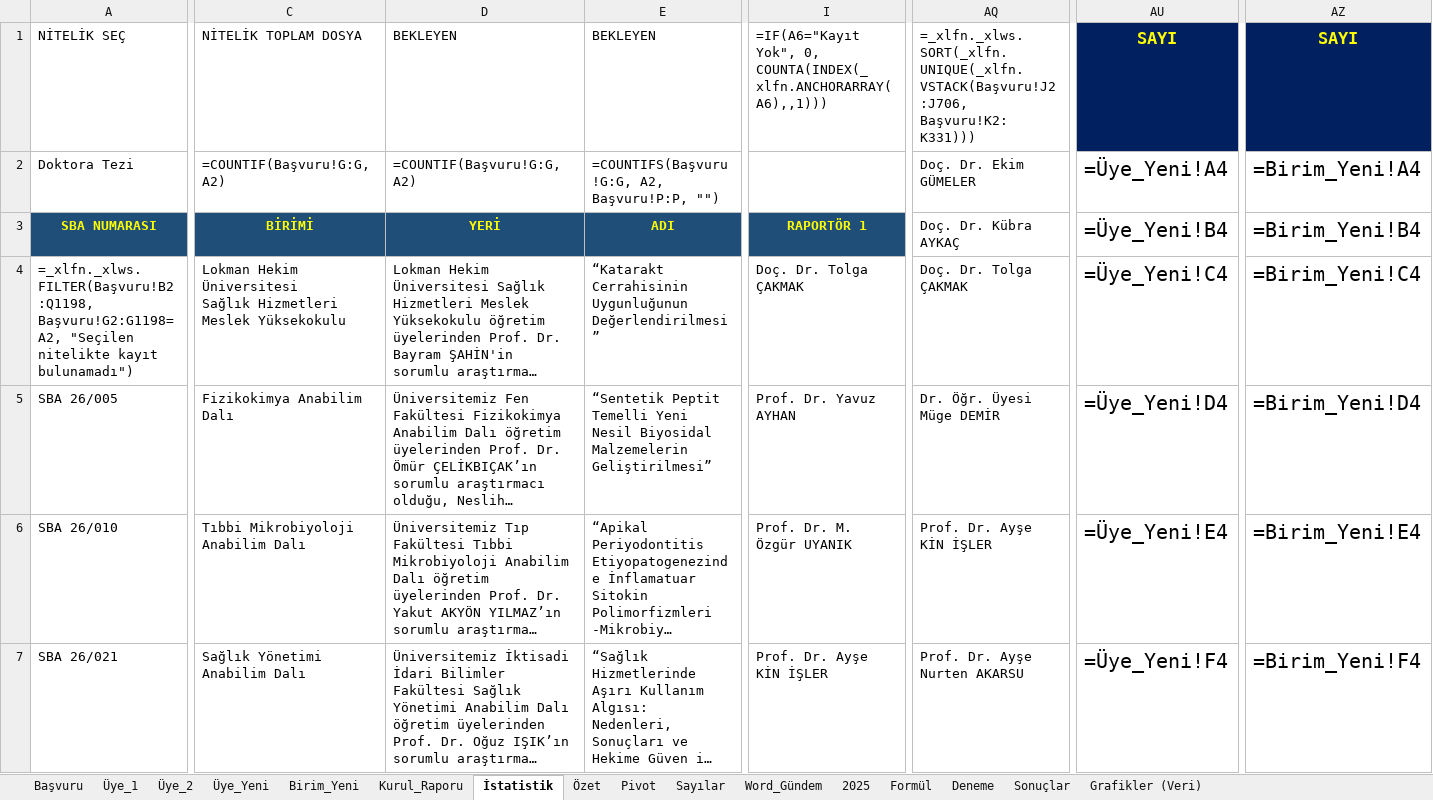
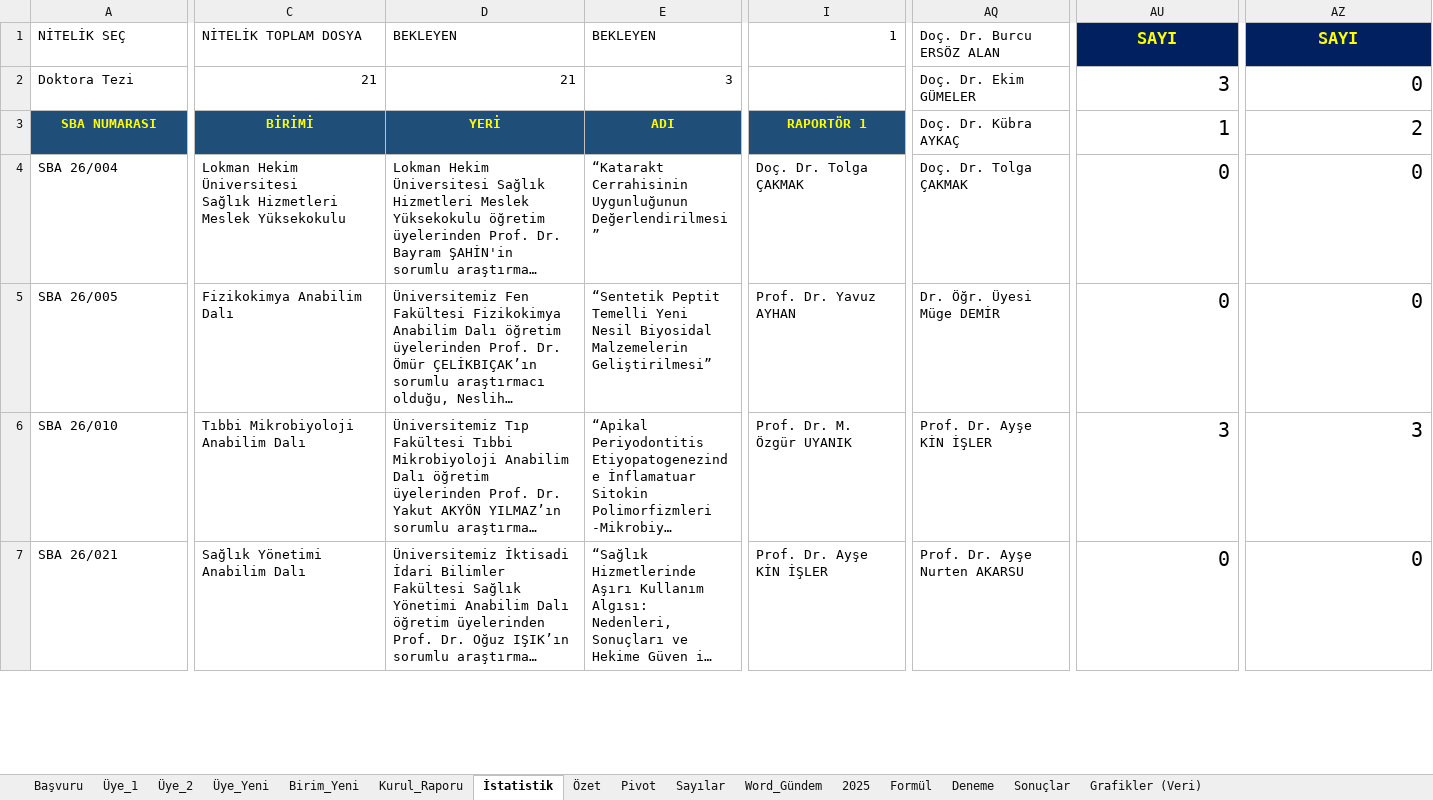
Before and after one commit to MahsuniTurkatar/sba-analiz, an Excel workbook: 2026_SBA.xlsx, sheet İstatistik, drawn as a sheet; only a part is shown, gaps mark what is left out; long unchanged cells end in …; values as stored, in another font and other column widths than the file's, no borders; formulas without a stored value are shown as written; conditional formats not drawn; the diff covers the shown part only; the diff names each change by its address in the sheet, - before the commit and + after, or states it on an @@ line.

```diff
--- a/2026_SBA.xlsx (sheet İstatistik)
+++ b/2026_SBA.xlsx (sheet İstatistik)
-I1 (RAPORTÖR 1): =IF(A6="Kayıt Yok", 0, COUNTA(INDEX(_xlfn.ANCHORARRAY(A6),,1)))
+I1 (RAPORTÖR 1): 1
-AQ1 (Doç. Dr. Kübra AYKAÇ): =_xlfn._xlws.SORT(_xlfn.UNIQUE(_xlfn.VSTACK(Başvuru!J2:J706, Başvuru!K2:K331)))
+AQ1 (Doç. Dr. Kübra AYKAÇ): Doç. Dr. Burcu ERSÖZ ALAN
-C2 (BİRİMİ): =COUNTIF(Başvuru!G:G, A2)
+C2 (BİRİMİ): 21
-D2 (YERİ): =COUNTIF(Başvuru!G:G, A2)
+D2 (YERİ): 21
-E2 (ADI): =COUNTIFS(Başvuru!G:G, A2, Başvuru!P:P, "")
+E2 (ADI): 3
-AU2 (1): =Üye_Yeni!A4
+AU2 (1): 3
-AZ2 (2): =Birim_Yeni!A4
+AZ2 (2): 0
-AU3: =Üye_Yeni!B4
+AU3: 1
-AZ3: =Birim_Yeni!B4
+AZ3: 2
-A4 (SBA NUMARASI): =_xlfn._xlws.FILTER(Başvuru!B2:Q1198, Başvuru!G2:G1198=A2, "Seçilen nitelikte kayıt bulunamadı")
+A4 (SBA NUMARASI): SBA 26/004
-AU4 (1): =Üye_Yeni!C4
+AU4 (1): 0
-AZ4 (2): =Birim_Yeni!C4
+AZ4 (2): 0
-AU5 (1): =Üye_Yeni!D4
+AU5 (1): 0
-AZ5 (2): =Birim_Yeni!D4
+AZ5 (2): 0
-AU6 (1): =Üye_Yeni!E4
+AU6 (1): 3
-AZ6 (2): =Birim_Yeni!E4
+AZ6 (2): 3
-AU7 (1): =Üye_Yeni!F4
+AU7 (1): 0
-AZ7 (2): =Birim_Yeni!F4
+AZ7 (2): 0
```
Also changed, not shown: 31 edited cells elsewhere in this sheet, sheet Özet, sheet Üye_1, sheet Üye_2, sheet Başvuru, sheet Kurul_Raporu, sheet Word_Gündem, 4 more sheets, charts or pictures.
